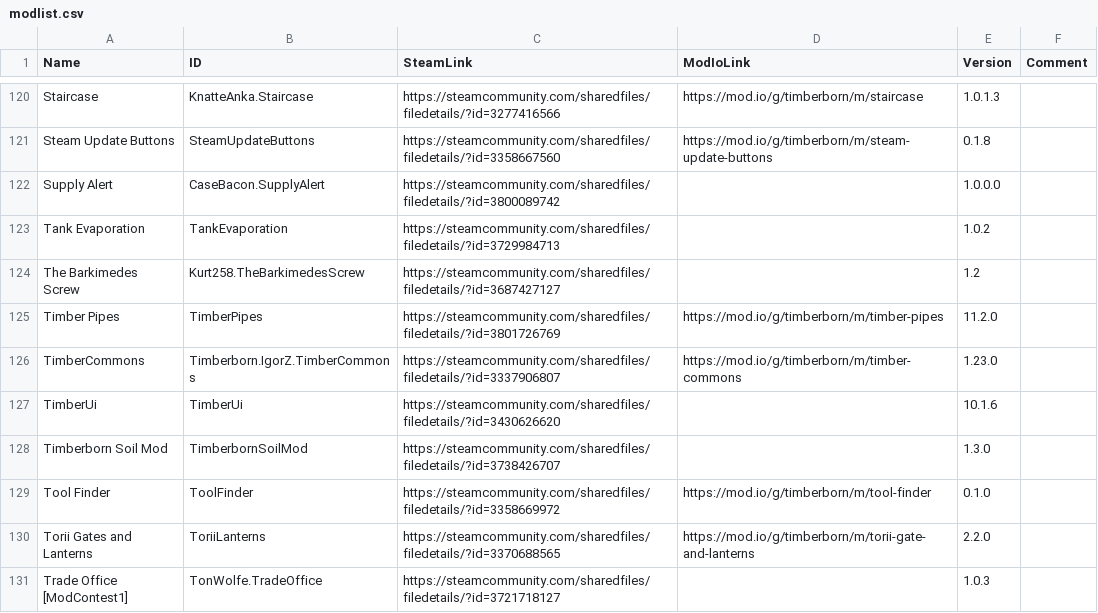
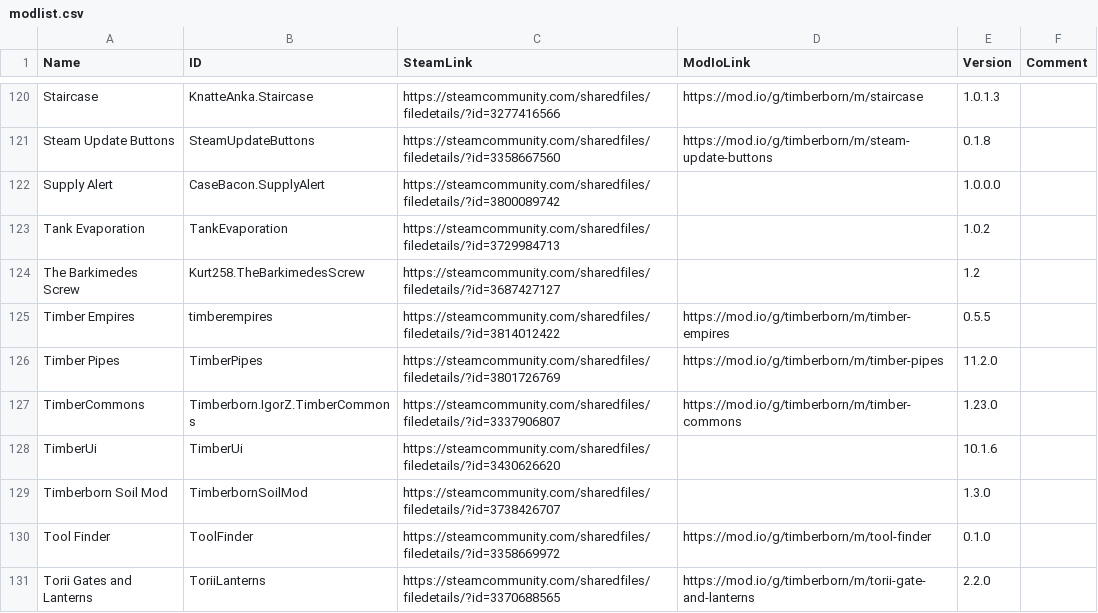
Before and after one commit to Agroqirax/TimberbornNederlandsTaalpakket, a CSV file: modlist.csv, drawn as a sheet; only a part is shown, gaps mark what is left out; the shorter side is filled out with more unchanged rows; the diff names each change by its address in the sheet, - before the commit and + after, or states it on an @@ line.

```diff
--- a/modlist.csv
+++ b/modlist.csv
+row 125: Timber Empires | timberempires | https://steamcommunity.com/sharedfiles/filedetails/?id=3814012422 | https://mod.io/g/timberborn/m/timber-empires | 0.5.5
```
Also changed, not shown: 3 other files.
